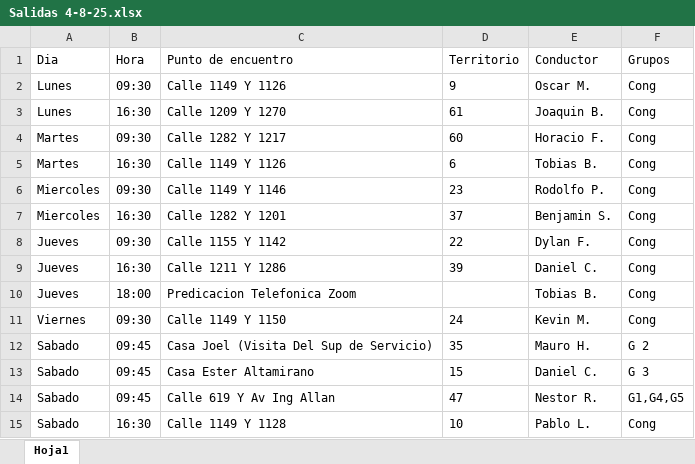
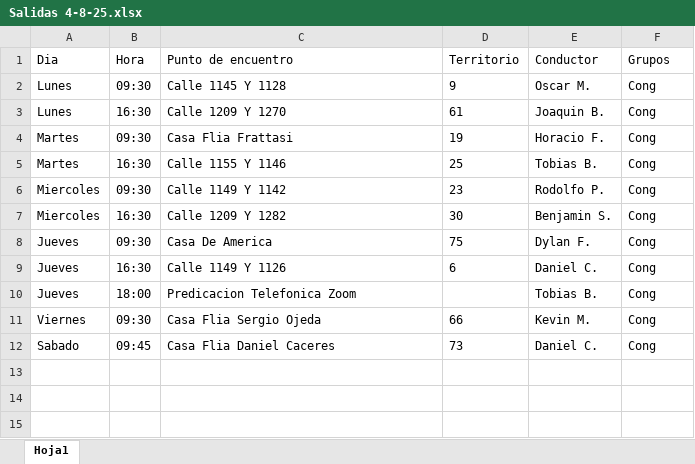
Before and after one commit to E-rik-Salva/salidas, an Excel workbook: Salidas 4-8-25.xlsx, sheet Hoja1, drawn as a sheet; values as stored, in another font and other column widths than the file's, no borders; removed rows and columns are numbered as before the commit, all else as after; the diff names each change by its address in the sheet, - before the commit and + after, or states it on an @@ line.

```diff
--- a/Salidas 4-8-25.xlsx (sheet Hoja1)
+++ b/Salidas 4-8-25.xlsx (sheet Hoja1)
-C2 (Punto de encuentro): Calle 1149 Y 1126
+C2 (Punto de encuentro): Calle 1145 Y 1128
-C4 (Punto de encuentro): Calle 1282 Y 1217
+C4 (Punto de encuentro): Casa Flia Frattasi
-D4 (Territorio): 60
+D4 (Territorio): 19
-C5 (Punto de encuentro): Calle 1149 Y 1126
+C5 (Punto de encuentro): Calle 1155 Y 1146
-D5 (Territorio): 6
+D5 (Territorio): 25
-C6 (Punto de encuentro): Calle 1149 Y 1146
+C6 (Punto de encuentro): Calle 1149 Y 1142
-C7 (Punto de encuentro): Calle 1282 Y 1201
+C7 (Punto de encuentro): Calle 1209 Y 1282
-D7 (Territorio): 37
+D7 (Territorio): 30
-C8 (Punto de encuentro): Calle 1155 Y 1142
+C8 (Punto de encuentro): Casa De America
-D8 (Territorio): 22
+D8 (Territorio): 75
-C9 (Punto de encuentro): Calle 1211 Y 1286
+C9 (Punto de encuentro): Calle 1149 Y 1126
-D9 (Territorio): 39
+D9 (Territorio): 6
-C11 (Punto de encuentro): Calle 1149 Y 1150
+C11 (Punto de encuentro): Casa Flia Sergio Ojeda
-D11 (Territorio): 24
+D11 (Territorio): 66
-row 12: Sabado | 09:45 | Casa Joel (Visita Del Sup de Servicio) | 35 | Mauro H. | G 2
-C12 (Punto de encuentro): Casa Ester Altamirano
+C12 (Punto de encuentro): Casa Flia Daniel Caceres
-D12 (Territorio): 15
+D12 (Territorio): 73
-F12 (Grupos): G 3
+F12 (Grupos): Cong
-row 14: Sabado | 09:45 | Calle 619 Y Av Ing Allan | 47 | Nestor R. | G1,G4,G5
-row 15: Sabado | 16:30 | Calle 1149 Y 1128 | 10 | Pablo L. | Cong
```
Also changed, not shown: 1 other file.
